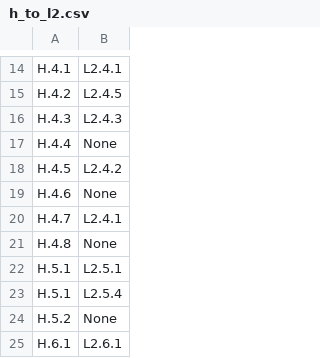
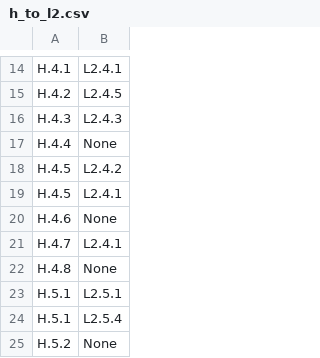
Before and after one commit to STRAST-UPM/ai_requirements_generation_rr, a CSV file: results/analysis/relations/completeness/h_to_l2.csv, drawn as a sheet; only a part is shown, gaps mark what is left out; the shorter side is filled out with more unchanged rows; the diff names each change by its address in the sheet, - before the commit and + after, or states it on an @@ line.

```diff
--- a/results/analysis/relations/completeness/h_to_l2.csv
+++ b/results/analysis/relations/completeness/h_to_l2.csv
+row 19: H.4.5 | L2.4.1
```
